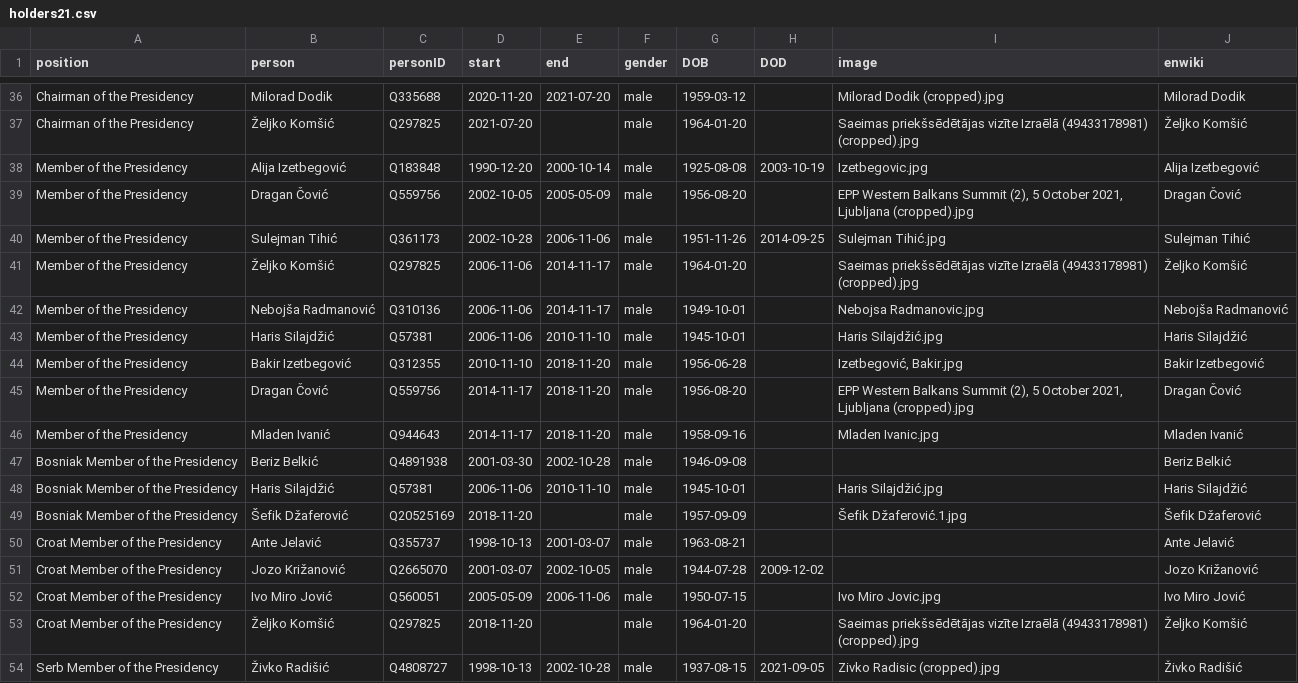
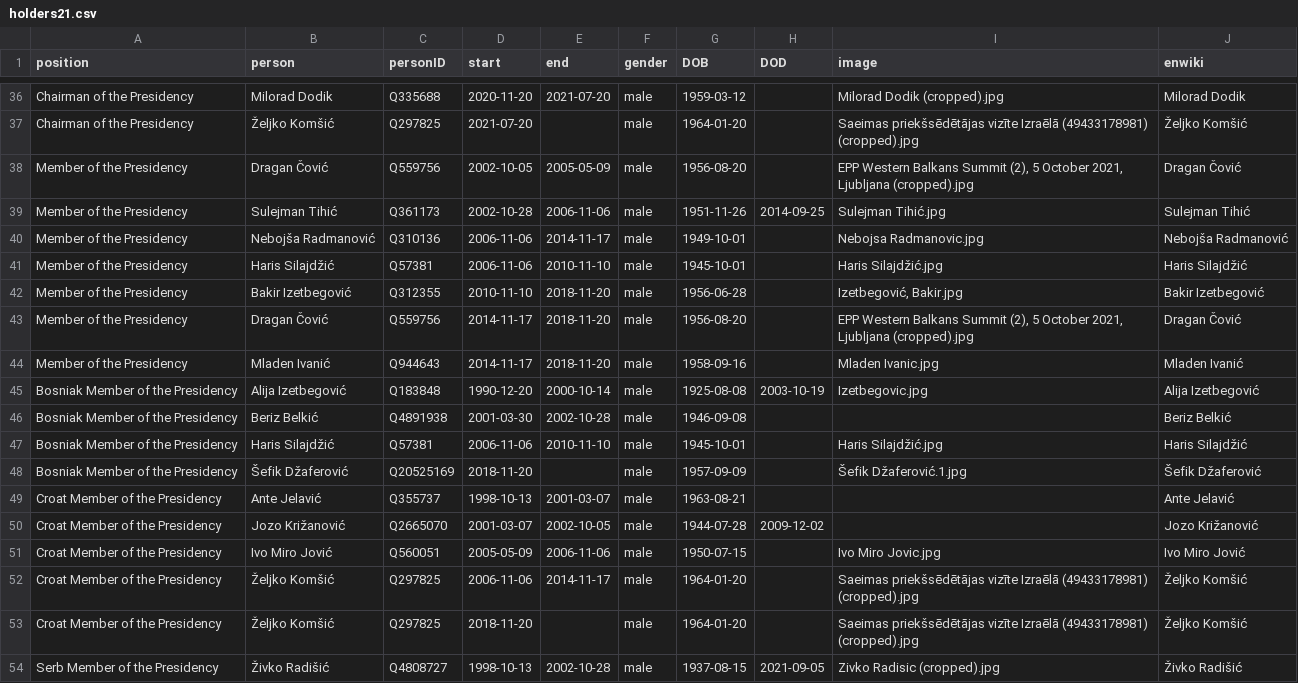
Before and after one commit to every-politician-scrapers/bosnia-herzegovina-ministers, a CSV file: html/holders21.csv, drawn as a sheet; only a part is shown, gaps mark what is left out; removed rows and columns are numbered as before the commit, all else as after; the diff names each change by its address in the sheet, - before the commit and + after, or states it on an @@ line.

Commit message:
PCB update

```diff
--- a/html/holders21.csv
+++ b/html/holders21.csv
-row 38: Member of the Presidency | Alija Izetbegović | Q183848 | 1990-12-20 | 2000-10-14 | male | 1925-08-08 | 2003-10-19 | Izetbegovic.jpg | Alija Izetbegović
-row 41: Member of the Presidency | Željko Komšić | Q297825 | 2006-11-06 | 2014-11-17 | male | 1964-01-20 |  | Saeimas priekšsēdētājas vizīte Izraēlā (49433178981) (cropped).jpg | Željko Komšić
+row 45: Bosniak Member of the Presidency | Alija Izetbegović | Q183848 | 1990-12-20 | 2000-10-14 | male | 1925-08-08 | 2003-10-19 | Izetbegovic.jpg | Alija Izetbegović
+row 52: Croat Member of the Presidency | Željko Komšić | Q297825 | 2006-11-06 | 2014-11-17 | male | 1964-01-20 |  | Saeimas priekšsēdētājas vizīte Izraēlā (49433178981) (cropped).jpg | Željko Komšić
```
